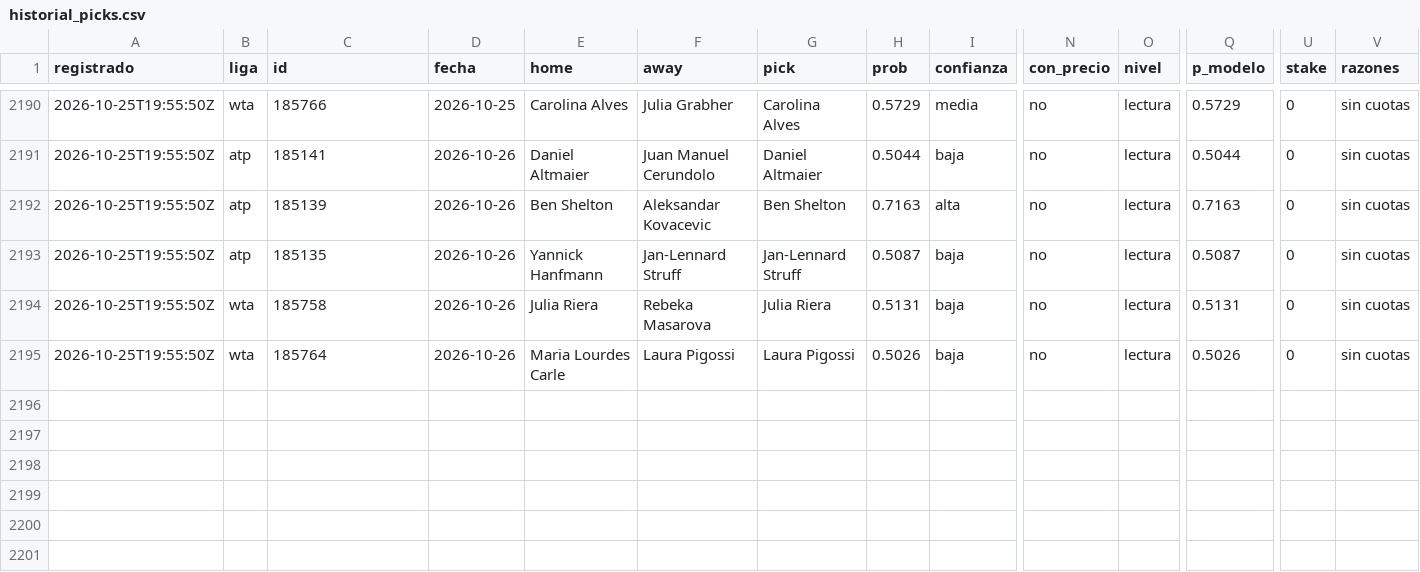
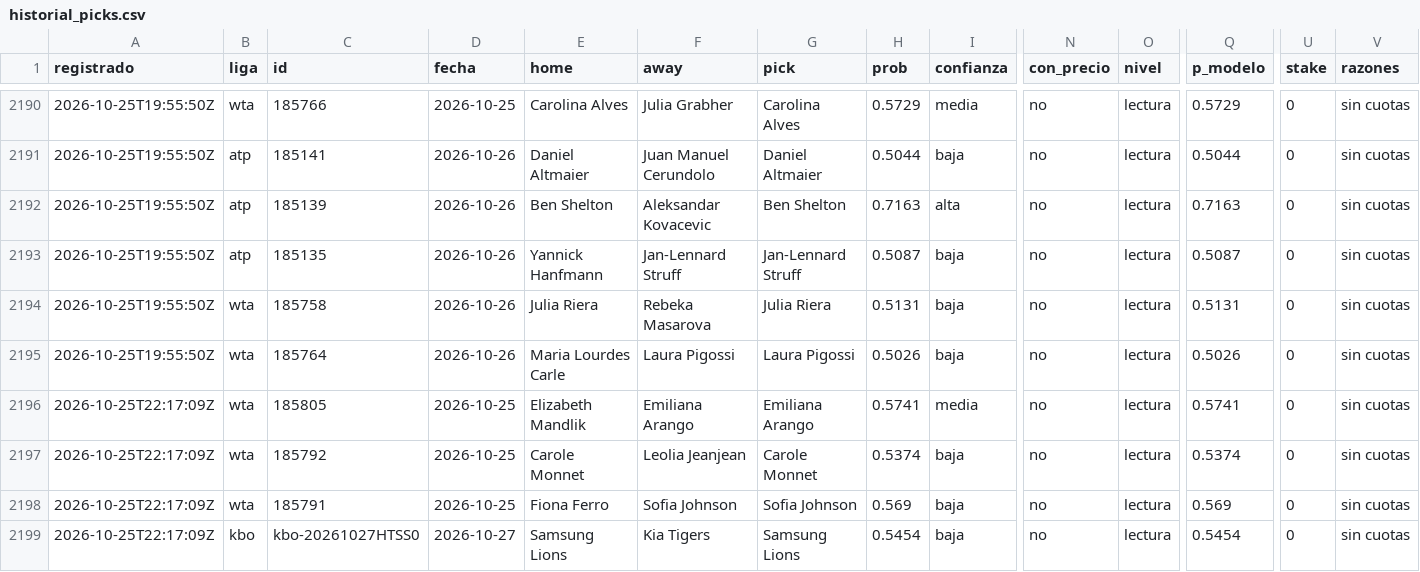
Before and after one commit to tenisman12/edgeline, a CSV file: salida/historial_picks.csv, drawn as a sheet; only a part is shown, gaps mark what is left out; rows hold the shown columns only; the diff names each change by its address in the sheet, - before the commit and + after, or states it on an @@ line.

```diff
--- a/salida/historial_picks.csv
+++ b/salida/historial_picks.csv
+row 2196: 2026-10-25T22:17:09Z | wta | 185805 | 2026-10-25 | Elizabeth Mandlik | Emiliana Arango | Emiliana Arango | 0.5741 | media | no | lectura | 0.5741 | 0 | sin cuotas
+row 2197: 2026-10-25T22:17:09Z | wta | 185792 | 2026-10-25 | Carole Monnet | Leolia Jeanjean | Carole Monnet | 0.5374 | baja | no | lectura | 0.5374 | 0 | sin cuotas
+row 2198: 2026-10-25T22:17:09Z | wta | 185791 | 2026-10-25 | Fiona Ferro | Sofia Johnson | Sofia Johnson | 0.569 | baja | no | lectura | 0.569 | 0 | sin cuotas
+row 2199: 2026-10-25T22:17:09Z | kbo | kbo-20261027HTSS0 | 2026-10-27 | Samsung Lions | Kia Tigers | Samsung Lions | 0.5454 | baja | no | lectura | 0.5454 | 0 | sin cuotas
```
Also changed, not shown: salida/espn_predictor_vivo.csv, salida/historial_angulos_total.csv, 44 other files.
